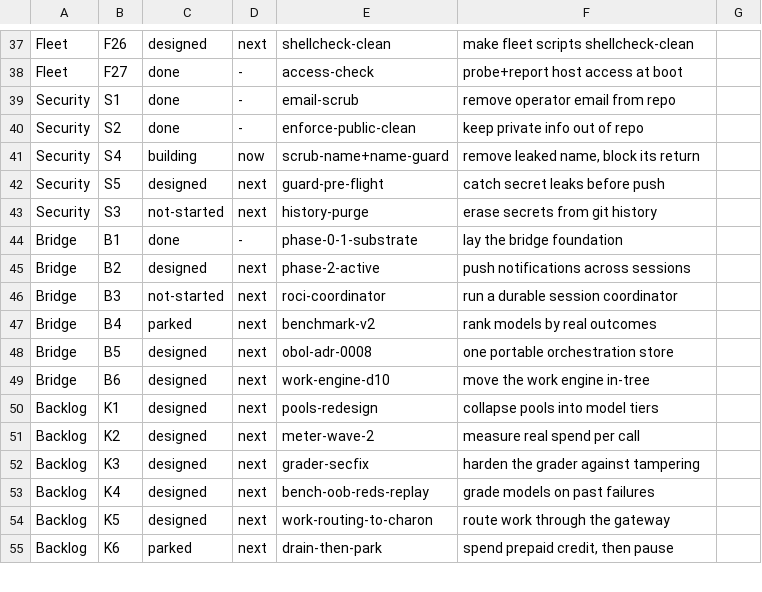
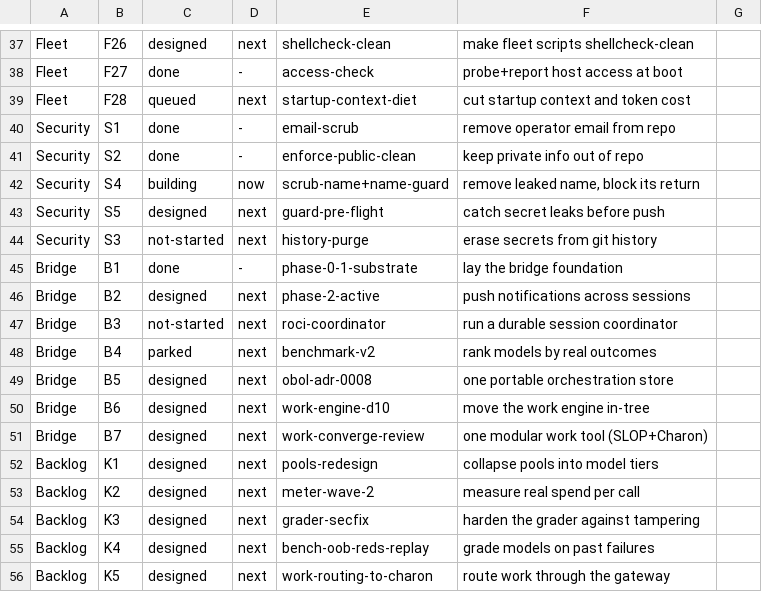
Before and after one commit to SLOP-Platform/charon, a TSV file: fleet/state/ROADMAP.tsv, drawn as a sheet; only a part is shown, gaps mark what is left out; the shorter side is filled out with more unchanged rows.

Commit message:
chore(fleet): stream F28 (startup-context-diet) + B7 (work-converge-review); handoff prioritizes both
Operator asks (2026-07-10): (F28) audit+cut what a session ingests at boot + the work
process for context/token cost, with a startup budget; (B7) converge SLOP vs Charon
work processes into ONE modular, portable get-work-done tool (feeds B5/B6).

```diff
--- a/fleet/state/ROADMAP.tsv
+++ b/fleet/state/ROADMAP.tsv
@@ -38,2 +38,3 @@ Fleet	F26	designed	next	shellcheck-clean	make fleet scripts shellcheck-clean
 Fleet	F27	done	-	access-check	probe+report host access at boot
+Fleet	F28	queued	next	startup-context-diet	cut startup context and token cost
 Security	S1	done	-	email-scrub	remove operator email from repo
@@ -49,2 +50,3 @@ Bridge	B5	designed	next	obol-adr-0008	one portable orchestration store
 Bridge	B6	designed	next	work-engine-d10	move the work engine in-tree
+Bridge	B7	designed	next	work-converge-review	one modular work tool (SLOP+Charon)
 Backlog	K1	designed	next	pools-redesign	collapse pools into model tiers
```
Also changed, not shown: 3 other files.
